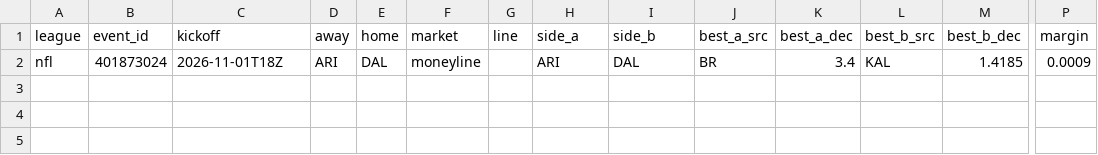
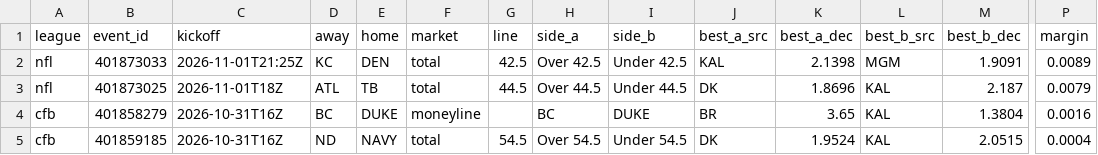
Before and after one commit to 3GO-47/rainman, a CSV file: data/processed/arb_opps.csv, drawn as a sheet; only a part is shown, gaps mark what is left out; removed rows and columns are numbered as before the commit, all else as after; rows hold the shown columns only; the diff names each change by its address in the sheet, - before the commit and + after, or states it on an @@ line.

```diff
--- a/data/processed/arb_opps.csv
+++ b/data/processed/arb_opps.csv
-row 2: nfl | 401873024 | 2026-11-01T18Z | ARI | DAL | moneyline |  | ARI | DAL | BR | 3.4 | KAL | 1.4185 | 0.0009
+row 2: nfl | 401873033 | 2026-11-01T21:25Z | KC | DEN | total | 42.5 | Over 42.5 | Under 42.5 | KAL | 2.1398 | MGM | 1.9091 | 0.0089
+row 3: nfl | 401873025 | 2026-11-01T18Z | ATL | TB | total | 44.5 | Over 44.5 | Under 44.5 | DK | 1.8696 | KAL | 2.187 | 0.0079
+row 4: cfb | 401858279 | 2026-10-31T16Z | BC | DUKE | moneyline |  | BC | DUKE | BR | 3.65 | KAL | 1.3804 | 0.0016
+row 5: cfb | 401859185 | 2026-10-31T16Z | ND | NAVY | total | 54.5 | Over 54.5 | Under 54.5 | DK | 1.9524 | KAL | 2.0515 | 0.0004
```
Also changed, not shown: data/processed/arb_board.csv, data/processed/ev_opps.csv, 47 other files.
